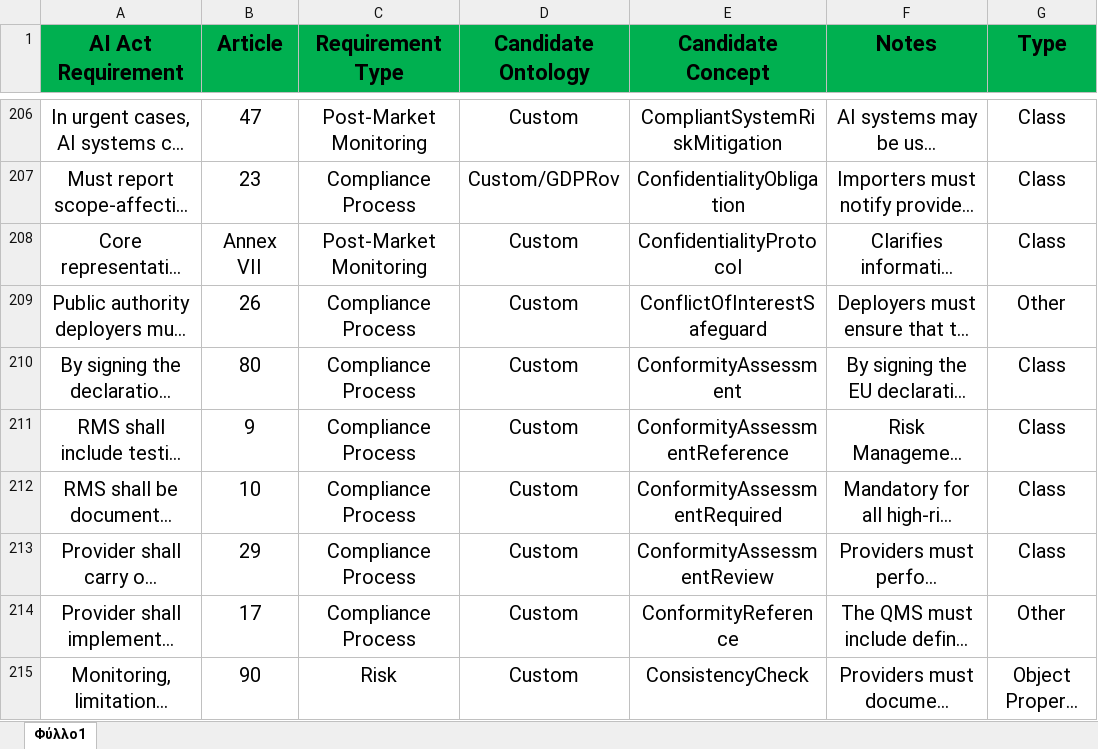
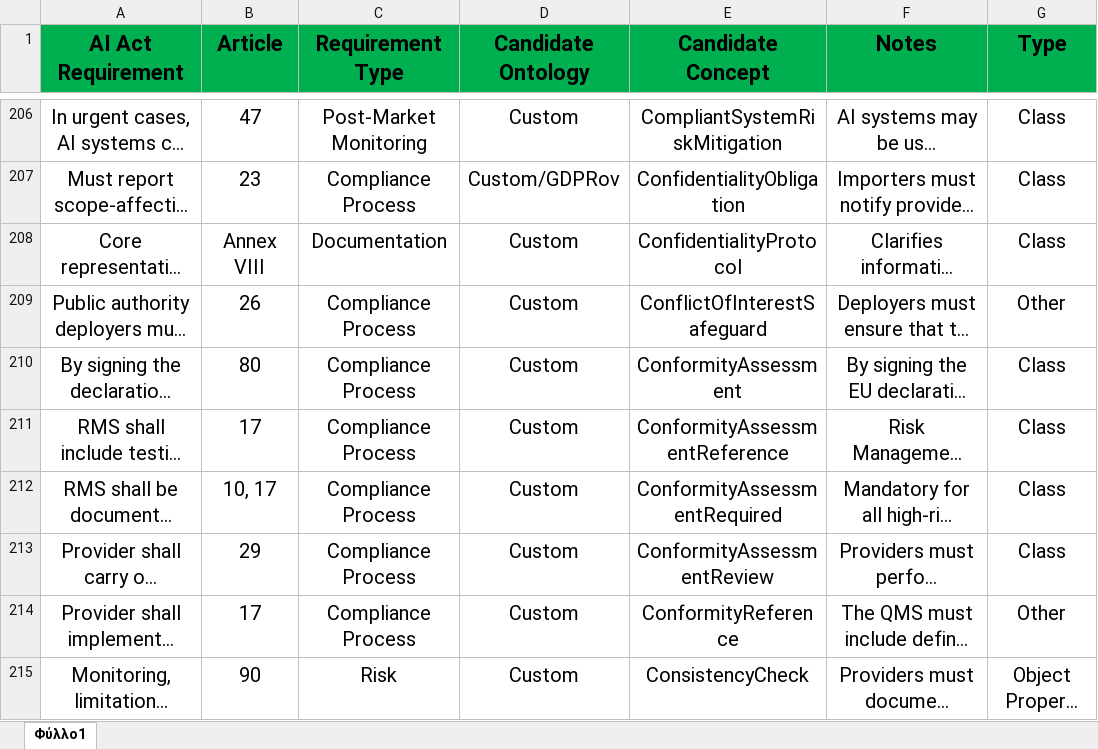
Before and after one commit to Christospsa/ai-act-ontology-compliance-framework, an Excel workbook: mapping_table/full mapping table.xlsx, sheet Φύλλο1, drawn as a sheet; only a part is shown, gaps mark what is left out; long unchanged cells end in …; values as stored, in another font and other column widths than the file's, no borders; the diff covers the shown part only; the diff names each change by its address in the sheet, - before the commit and + after, or states it on an @@ line.

```diff
--- a/mapping_table/full mapping table.xlsx (sheet Φύλλο1)
+++ b/mapping_table/full mapping table.xlsx (sheet Φύλλο1)
-B208 (Article): Annex VII
+B208 (Article): Annex VIII
-C208 (Requirement Type): Post-Market Monitoring
+C208 (Requirement Type): Documentation
-B211 (Article): 9
+B211 (Article): 17
-B212 (Article): 10
+B212 (Article): 10, 17
```
Also changed, not shown: 156 edited cells elsewhere in this sheet.
